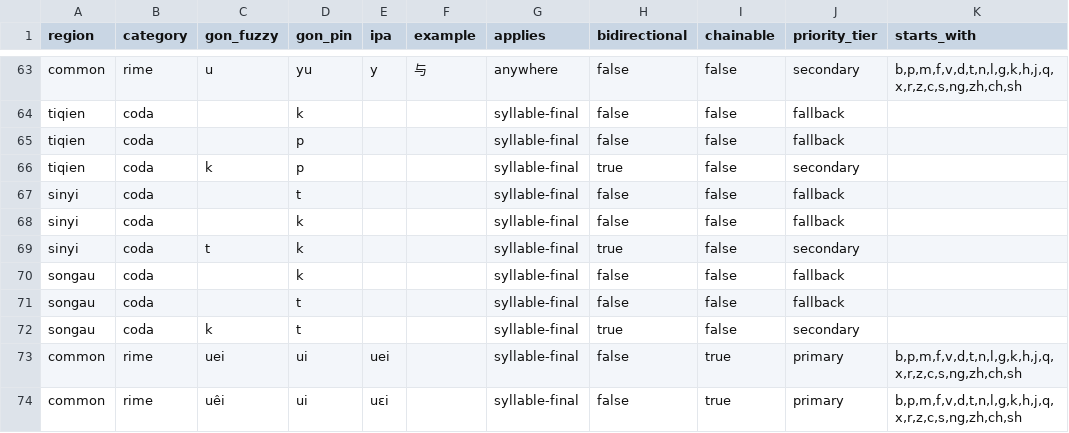
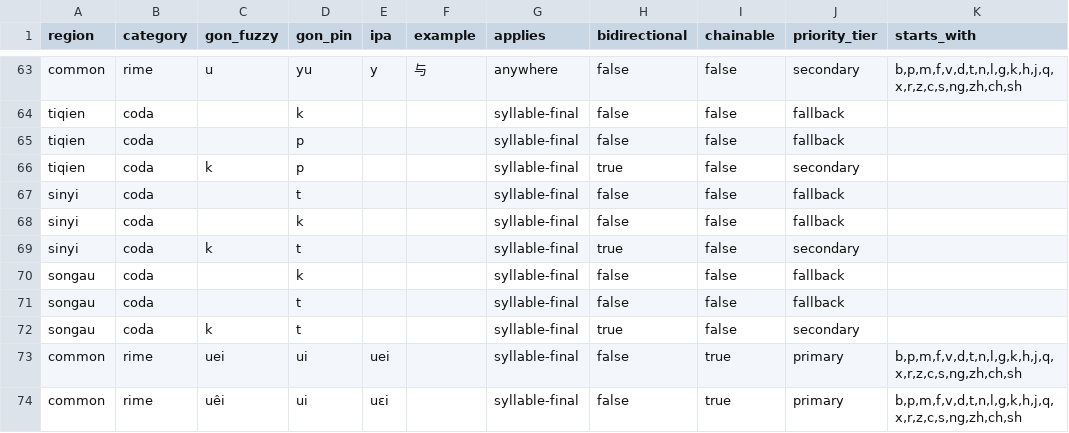
Before and after one commit to BrianIZKom1911/GonnyuGeneralIME, a TSV file: resources/fuzzy_scheme.tsv, drawn as a sheet; only a part is shown, gaps mark what is left out; the diff names each change by its address in the sheet, - before the commit and + after, or states it on an @@ line.

```diff
--- a/resources/fuzzy_scheme.tsv
+++ b/resources/fuzzy_scheme.tsv
-C69 (gon_fuzzy): t
+C69 (gon_fuzzy): k
-D69 (gon_pin): k
+D69 (gon_pin): t
```
Also changed, not shown: resources/regions/sinyi/dictionaries/words.tsv, 1 other file.
